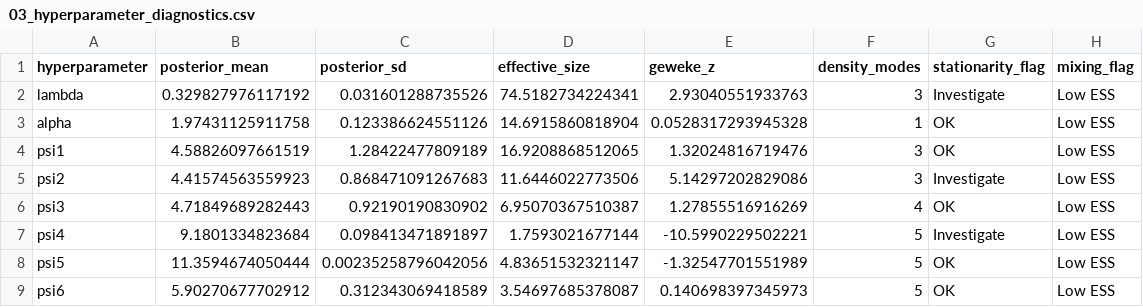
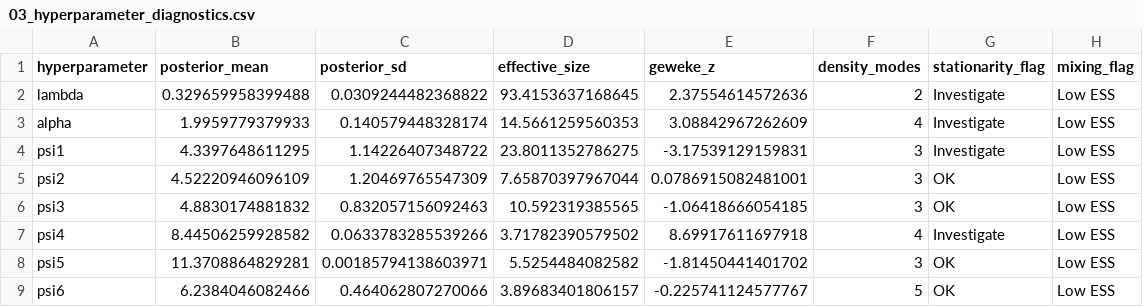
Before and after one commit to tomassamaj/Bayesian_Econometrics_Project, a CSV file: plots old/03_hyperparameter_diagnostics.csv, drawn as a sheet.

```diff
--- a/plots old/03_hyperparameter_diagnostics.csv
+++ b/plots old/03_hyperparameter_diagnostics.csv
@@ -1,9 +1,9 @@
 "hyperparameter","posterior_mean","posterior_sd","effective_size","geweke_z","density_modes","stationarity_flag","mixing_flag"
-"lambda",0.329827976117192,0.031601288735526,74.5182734224341,2.93040551933763,3,"Investigate","Low ESS"
-"alpha",1.97431125911758,0.123386624551126,14.6915860818904,0.0528317293945328,1,"OK","Low ESS"
-"psi1",4.58826097661519,1.28422477809189,16.9208868512065,1.32024816719476,3,"OK","Low ESS"
-"psi2",4.41574563559923,0.868471091267683,11.6446022773506,5.14297202829086,3,"Investigate","Low ESS"
-"psi3",4.71849689282443,0.92190190830902,6.95070367510387,1.27855516916269,4,"OK","Low ESS"
-"psi4",9.1801334823684,0.098413471891897,1.7593021677144,-10.5990229502221,5,"Investigate","Low ESS"
-"psi5",11.3594674050444,0.00235258796042056,4.83651532321147,-1.32547701551989,5,"OK","Low ESS"
-"psi6",5.90270677702912,0.312343069418589,3.54697685378087,0.140698397345973,5,"OK","Low ESS"
+"lambda",0.329659958399488,0.0309244482368822,93.4153637168645,2.37554614572636,2,"Investigate","Low ESS"
+"alpha",1.9959779379933,0.140579448328174,14.5661259560353,3.08842967262609,4,"Investigate","Low ESS"
+"psi1",4.3397648611295,1.14226407348722,23.8011352786275,-3.17539129159831,3,"Investigate","Low ESS"
+"psi2",4.52220946096109,1.20469765547309,7.65870397967044,0.0786915082481001,3,"OK","Low ESS"
+"psi3",4.8830174881832,0.832057156092463,10.592319385565,-1.06418666054185,3,"OK","Low ESS"
+"psi4",8.44506259928582,0.0633783285539266,3.71782390579502,8.69917611697918,4,"Investigate","Low ESS"
+"psi5",11.3708864829281,0.00185794138603971,5.5254484082582,-1.81450441401702,3,"OK","Low ESS"
+"psi6",6.2384046082466,0.464062807270066,3.89683401806157,-0.225741124577767,5,"OK","Low ESS"
```
Also changed, not shown: plots old/05_conditional_scenario_paths.csv, 23 other files.
